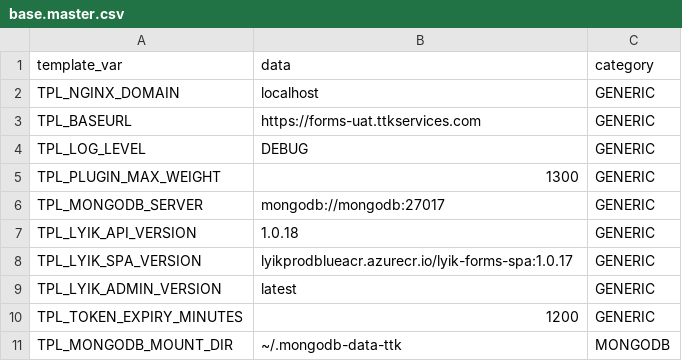
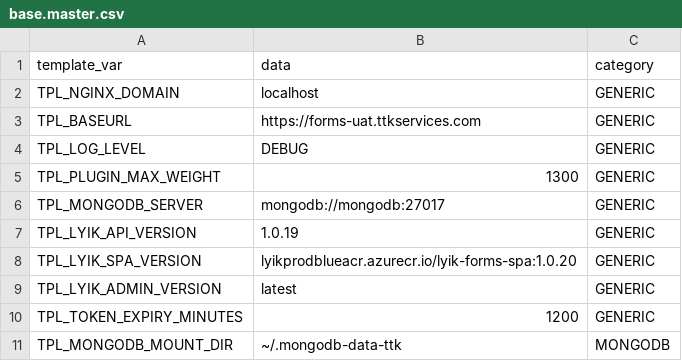
Before and after one commit to lyikadmin/lyik_ttk, a CSV file: master_config/base.master.csv, drawn as a sheet; only a part is shown.

```diff
--- a/master_config/base.master.csv
+++ b/master_config/base.master.csv
@@ -6,4 +6,4 @@ TPL_PLUGIN_MAX_WEIGHT,1300,GENERIC
 TPL_MONGODB_SERVER,mongodb://mongodb:27017,GENERIC
-TPL_LYIK_API_VERSION,1.0.18,GENERIC
-TPL_LYIK_SPA_VERSION,lyikprodblueacr.azurecr.io/lyik-forms-spa:1.0.17,GENERIC
+TPL_LYIK_API_VERSION,1.0.19,GENERIC
+TPL_LYIK_SPA_VERSION,lyikprodblueacr.azurecr.io/lyik-forms-spa:1.0.20,GENERIC
 TPL_LYIK_ADMIN_VERSION,latest,GENERIC
```
Also changed, not shown: 5 other files.
